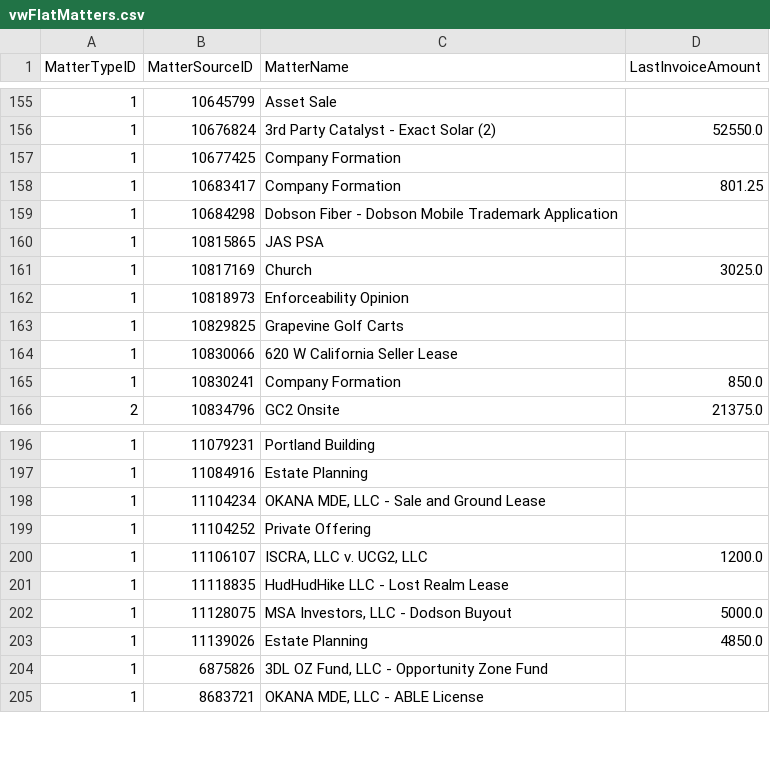
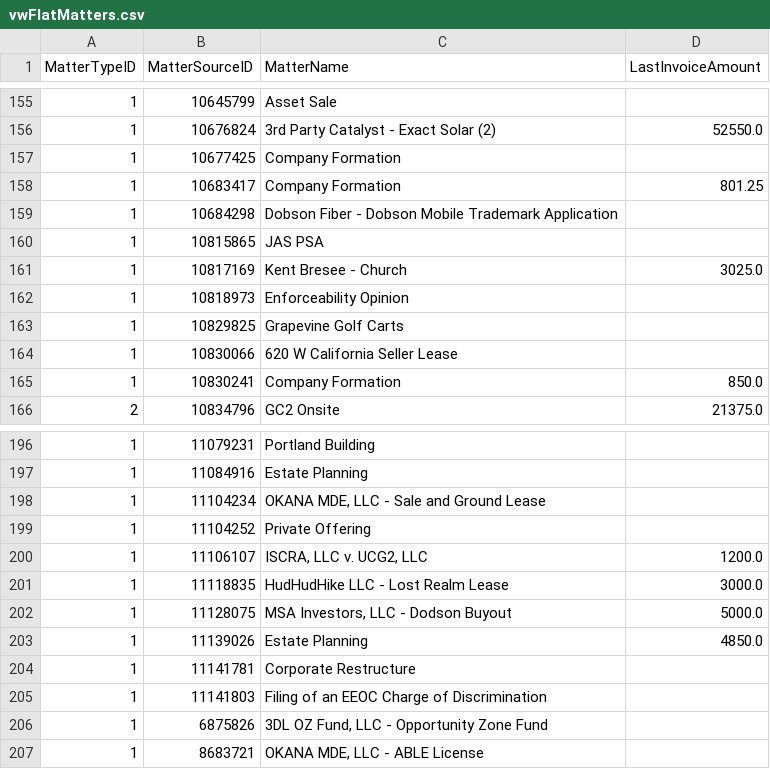
Before and after one commit to dhernandez-coding/gdp-dashboard, a CSV file: data/vwFlatMatters.csv, drawn as a sheet; only a part is shown, gaps mark what is left out.

```diff
--- a/data/vwFlatMatters.csv
+++ b/data/vwFlatMatters.csv
@@ -160,3 +160,3 @@
 "1","10815865","JAS PSA",""
-"1","10817169","Church","3025.0"
+"1","10817169","Kent Bresee - Church","3025.0"
 "1","10818973","Enforceability Opinion",""
@@ -200,5 +200,7 @@
 "1","11106107","ISCRA, LLC v. UCG2, LLC","1200.0"
-"1","11118835","HudHudHike LLC - Lost Realm Lease",""
+"1","11118835","HudHudHike LLC - Lost Realm Lease","3000.0"
 "1","11128075","MSA Investors, LLC - Dodson Buyout","5000.0"
 "1","11139026","Estate Planning","4850.0"
+"1","11141781","Corporate Restructure",""
+"1","11141803","Filing of an EEOC Charge of Discrimination",""
 "1","6875826","3DL OZ Fund, LLC - Opportunity Zone Fund",""
```
Also changed, not shown: data/RevShareNewLogic.csv, data/vMatters.csv, 5 other files.
